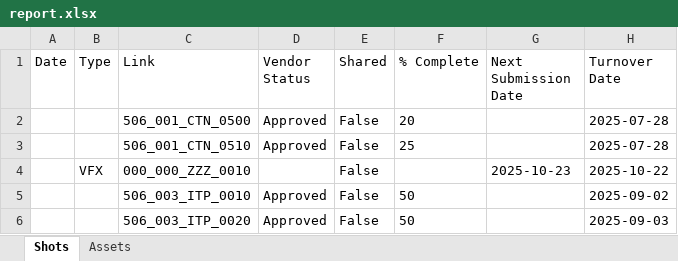
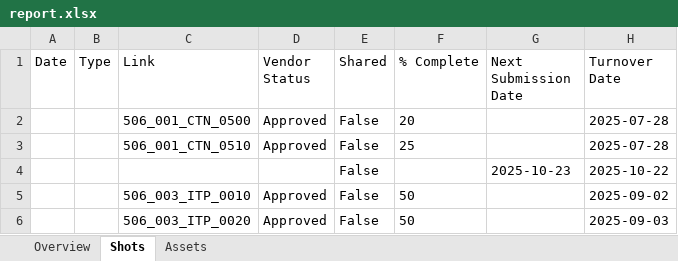
Before and after one commit to rischpierre/ayon-shotgrid, an Excel workbook: services/ami/ami/report.xlsx, sheet Shots, drawn as a sheet; only a part is shown; values as stored, in another font and other column widths than the file's, no borders; the diff covers the shown part only; the diff names each change by its address in the sheet, - before the commit and + after, or states it on an @@ line.

```diff
--- a/services/ami/ami/report.xlsx (sheet Shots)
+++ b/services/ami/ami/report.xlsx (sheet Shots)
+sheet tab: Overview
-B4 (Type): VFX
+B4 (Type): (empty)
-C4 (Link): 000_000_ZZZ_0010
+C4 (Link): (empty)
```
Also changed, not shown: 2 removed rows and 22 edited cells elsewhere in this sheet, services/ami/ami/template.xlsx, 1 other file.
